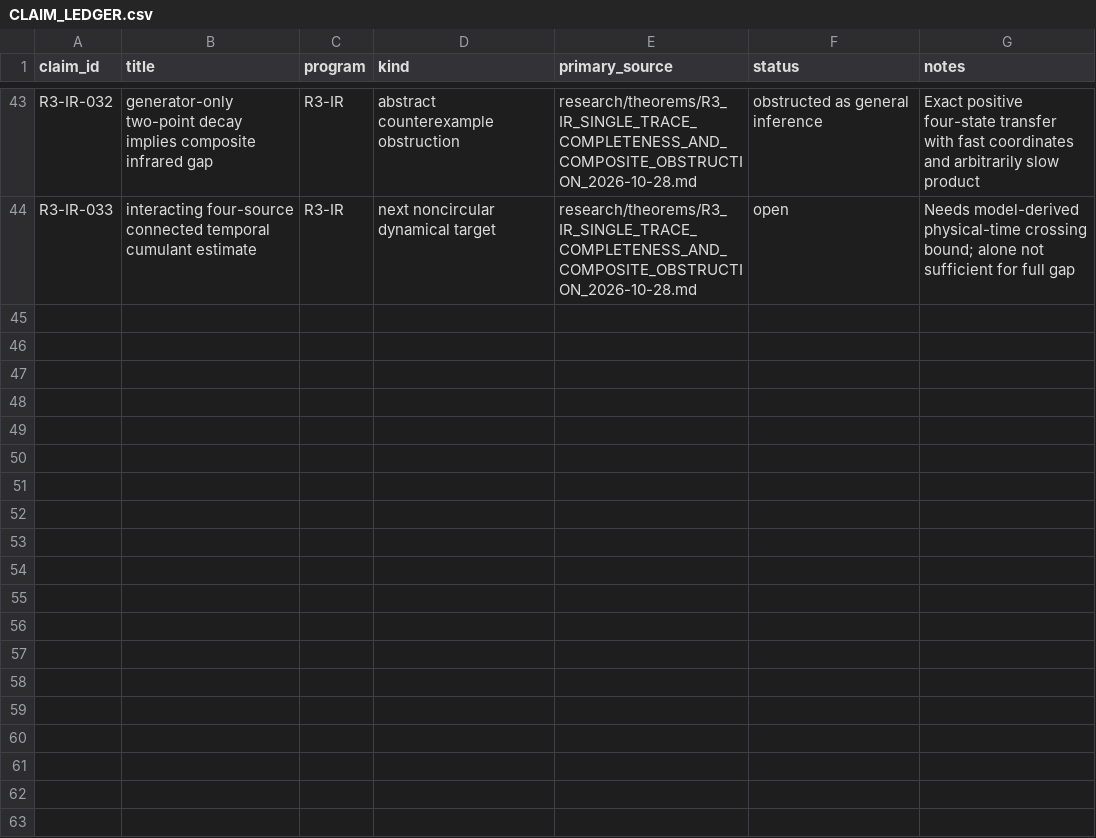
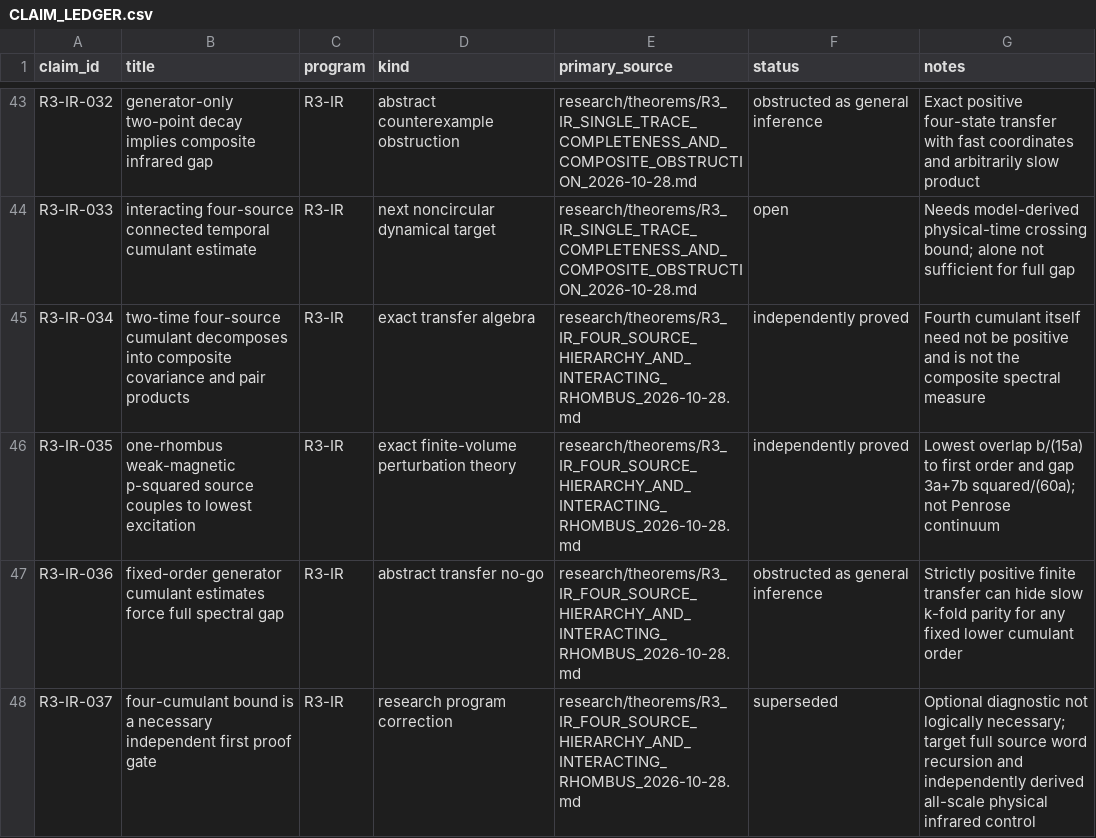
Before and after one commit to syncgravity/Singular-Boundary, a CSV file: research/claims/CLAIM_LEDGER.csv, drawn as a sheet; only a part is shown, gaps mark what is left out.

Commit message:
ledger: record exact interacting rhombus result and correct four-cumulant proof priority

```diff
--- a/research/claims/CLAIM_LEDGER.csv
+++ b/research/claims/CLAIM_LEDGER.csv
@@ -44 +44,5 @@ R3-IR-032,generator-only two-point decay implies composite infrared gap,R3-IR,ab
 R3-IR-033,interacting four-source connected temporal cumulant estimate,R3-IR,next noncircular dynamical target,research/theorems/R3_IR_SINGLE_TRACE_COMPLETENESS_AND_COMPOSITE_OBSTRUCTION_2026-10-28.md,open,Needs model-derived physical-time crossing bound; alone not sufficient for full gap
+R3-IR-034,two-time four-source cumulant decomposes into composite covariance and pair products,R3-IR,exact transfer algebra,research/theorems/R3_IR_FOUR_SOURCE_HIERARCHY_AND_INTERACTING_RHOMBUS_2026-10-28.md,independently proved,Fourth cumulant itself need not be positive and is not the composite spectral measure
+R3-IR-035,one-rhombus weak-magnetic p-squared source couples to lowest excitation,R3-IR,exact finite-volume perturbation theory,research/theorems/R3_IR_FOUR_SOURCE_HIERARCHY_AND_INTERACTING_RHOMBUS_2026-10-28.md,independently proved,Lowest overlap b/(15a) to first order and gap 3a+7b squared/(60a); not Penrose continuum
+R3-IR-036,fixed-order generator cumulant estimates force full spectral gap,R3-IR,abstract transfer no-go,research/theorems/R3_IR_FOUR_SOURCE_HIERARCHY_AND_INTERACTING_RHOMBUS_2026-10-28.md,obstructed as general inference,Strictly positive finite transfer can hide slow k-fold parity for any fixed lower cumulant order
+R3-IR-037,four-cumulant bound is a necessary independent first proof gate,R3-IR,research program correction,research/theorems/R3_IR_FOUR_SOURCE_HIERARCHY_AND_INTERACTING_RHOMBUS_2026-10-28.md,superseded,Optional diagnostic not logically necessary; target full source word recursion and independently derived all-scale physical infrared control
```
